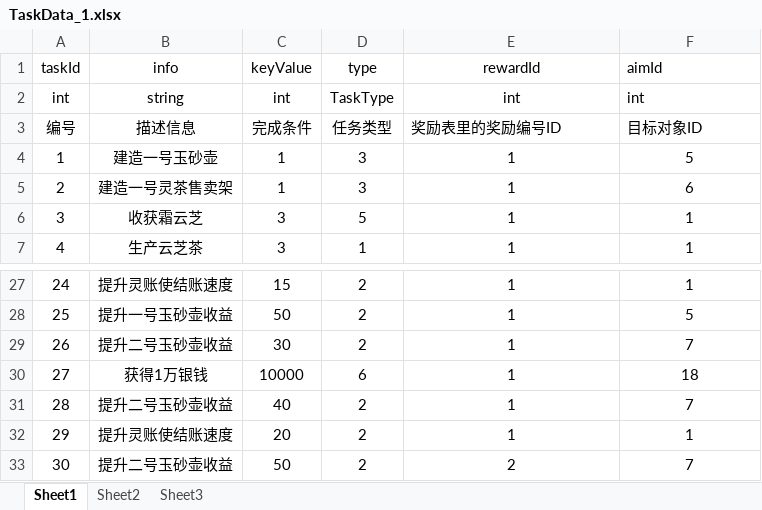
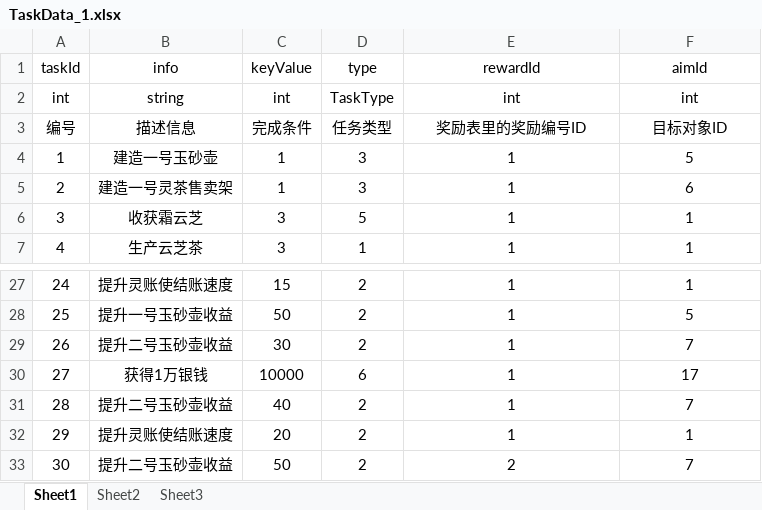
Before and after one commit to NorthWesterWind/YXSJ, an Excel workbook: Assets/Excel/TaskData_1.xlsx, sheet Sheet1, drawn as a sheet; only a part is shown, gaps mark what is left out; values as stored, in another font and other column widths than the file's, no borders; the diff names each change by its address in the sheet, - before the commit and + after, or states it on an @@ line.

```diff
--- a/Assets/Excel/TaskData_1.xlsx (sheet Sheet1)
+++ b/Assets/Excel/TaskData_1.xlsx (sheet Sheet1)
-F1:F2 alignment: left
+F1:F2 alignment: center
-E3:F3 alignment: left
+E3:F3 alignment: center
-F30 (aimId): 18
+F30 (aimId): 17
```
Also changed, not shown: Assets/Excel/StorageBag.xlsx, Assets/Excel/TaskData_2.xlsx, 50 other files.
